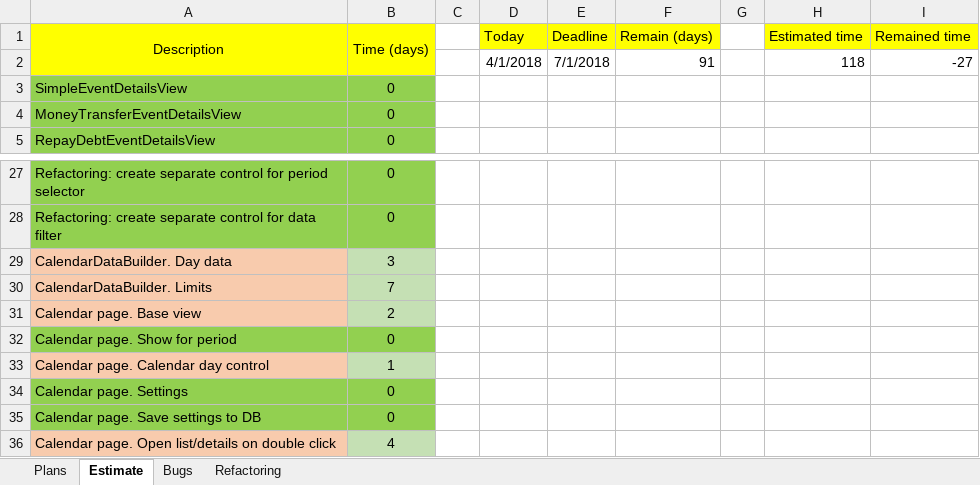
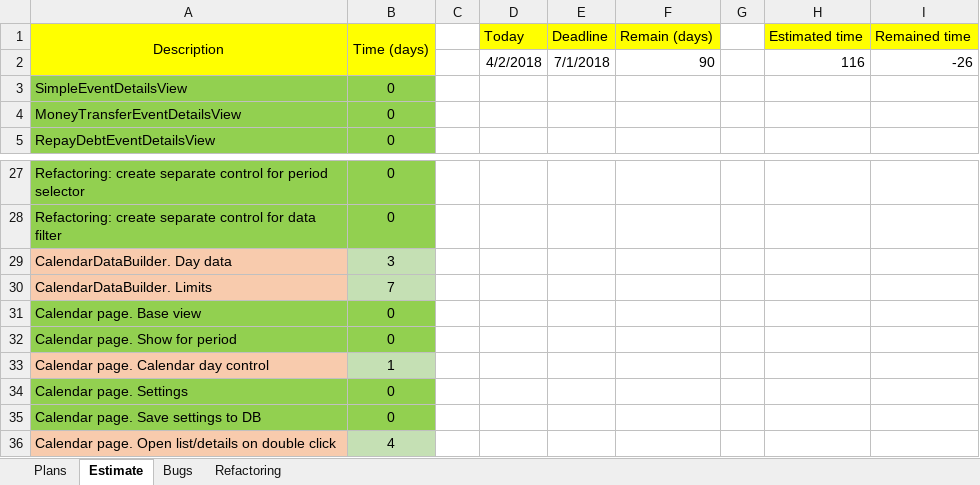
Before and after one commit to Irina1408/MoneyChest.Wpf, an Excel workbook: Tasks.xlsx, sheet Estimate, drawn as a sheet; only a part is shown, gaps mark what is left out; values as stored, in another font and other column widths than the file's, no borders; removed rows and columns are numbered as before the commit, all else as after; the diff names each change by its address in the sheet, - before the commit and + after, or states it on an @@ line.

Commit message:
Tasks

```diff
--- a/Tasks.xlsx (sheet Estimate)
+++ b/Tasks.xlsx (sheet Estimate)
-row 2:  |  |  | 4/1/2018 | 7/1/2018 | 91 |  | 118 | -27
+row 2:  |  |  | 4/2/2018 | 7/1/2018 | 90 |  | 116 | -26
-A31 fill: #F8CBAD
+A31 fill: #92D050
-B31 (Time (days)): 2
+B31 (Time (days)): 0
-B31 fill: #C5E0B4
+B31 fill: #92D050
```
